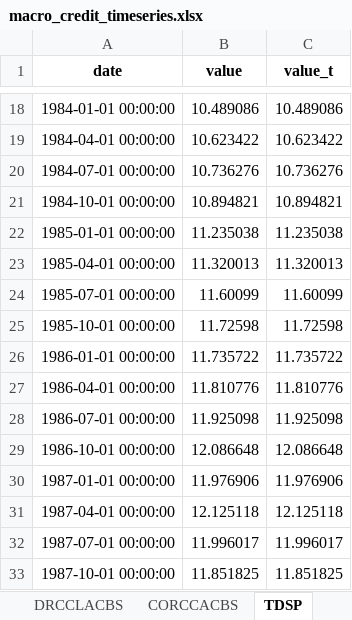
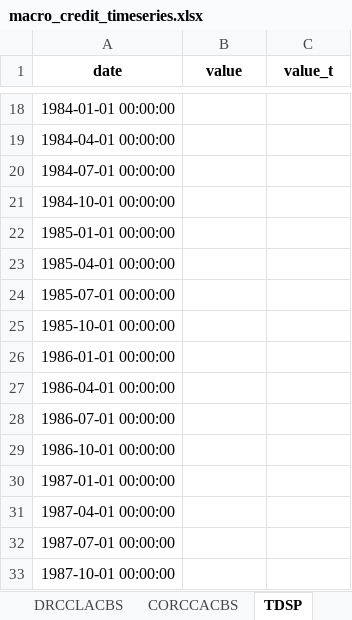
Before and after one commit to cjbrownbear/Macro-Credit-Dashboard, an Excel workbook: macro_credit_timeseries.xlsx, sheet TDSP, drawn as a sheet; only a part is shown, gaps mark what is left out; values as stored, in another font and other column widths than the file's, no borders; the diff covers the shown part only; the diff names each change by its address in the sheet, - before the commit and + after, or states it on an @@ line.

```diff
--- a/macro_credit_timeseries.xlsx (sheet TDSP)
+++ b/macro_credit_timeseries.xlsx (sheet TDSP)
-B18 (value): 10.489086
+B18 (value): (empty)
-C18 (value_t): 10.489086
+C18 (value_t): (empty)
-B19 (value): 10.623422
+B19 (value): (empty)
-C19 (value_t): 10.623422
+C19 (value_t): (empty)
-B20 (value): 10.736276
+B20 (value): (empty)
-C20 (value_t): 10.736276
+C20 (value_t): (empty)
-B21 (value): 10.894821
+B21 (value): (empty)
-C21 (value_t): 10.894821
+C21 (value_t): (empty)
-B22 (value): 11.235038
+B22 (value): (empty)
-C22 (value_t): 11.235038
+C22 (value_t): (empty)
-B23 (value): 11.320013
+B23 (value): (empty)
-C23 (value_t): 11.320013
+C23 (value_t): (empty)
-B24 (value): 11.60099
+B24 (value): (empty)
-C24 (value_t): 11.60099
+C24 (value_t): (empty)
-B25 (value): 11.72598
+B25 (value): (empty)
-C25 (value_t): 11.72598
+C25 (value_t): (empty)
-B26 (value): 11.735722
+B26 (value): (empty)
-C26 (value_t): 11.735722
+C26 (value_t): (empty)
-B27 (value): 11.810776
+B27 (value): (empty)
-C27 (value_t): 11.810776
+C27 (value_t): (empty)
-B28 (value): 11.925098
+B28 (value): (empty)
-C28 (value_t): 11.925098
+C28 (value_t): (empty)
-B29 (value): 12.086648
+B29 (value): (empty)
-C29 (value_t): 12.086648
+C29 (value_t): (empty)
-B30 (value): 11.976906
+B30 (value): (empty)
-C30 (value_t): 11.976906
+C30 (value_t): (empty)
-B31 (value): 12.125118
+B31 (value): (empty)
-C31 (value_t): 12.125118
+C31 (value_t): (empty)
-B32 (value): 11.996017
+B32 (value): (empty)
-C32 (value_t): 11.996017
+C32 (value_t): (empty)
-B33 (value): 11.851825
+B33 (value): (empty)
-C33 (value_t): 11.851825
+C33 (value_t): (empty)
```
Also changed, not shown: 1 added row and 220 edited cells elsewhere in this sheet, macro_credit_metrics.xlsx, 2 other files.
